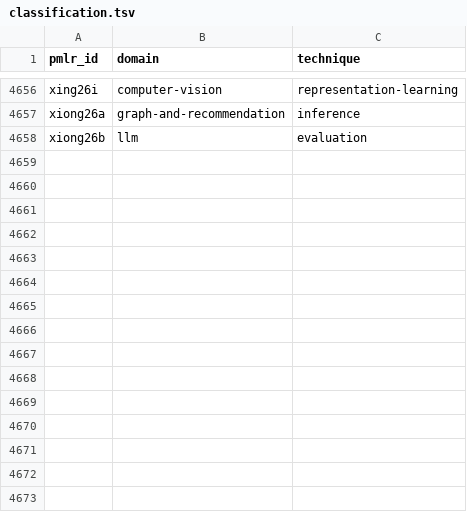
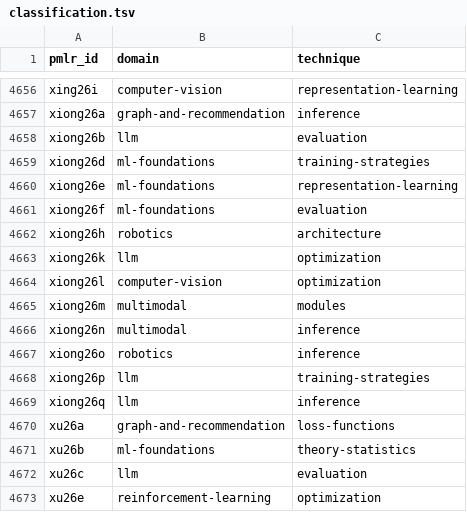
Before and after one commit to rascal-yang/Awesome-Research-Insights, a TSV file: conferences/icml-2026/classification.tsv, drawn as a sheet; only a part is shown, gaps mark what is left out.

Commit message:
Add provisional ICML 2026 cards 5192-5211

```diff
--- a/conferences/icml-2026/classification.tsv
+++ b/conferences/icml-2026/classification.tsv
@@ -4658 +4658,16 @@ xiong26a	graph-and-recommendation	inference
 xiong26b	llm	evaluation
+xiong26d	ml-foundations	training-strategies
+xiong26e	ml-foundations	representation-learning
+xiong26f	ml-foundations	evaluation
+xiong26h	robotics	architecture
+xiong26k	llm	optimization
+xiong26l	computer-vision	optimization
+xiong26m	multimodal	modules
+xiong26n	multimodal	inference
+xiong26o	robotics	inference
+xiong26p	llm	training-strategies
+xiong26q	llm	inference
+xu26a	graph-and-recommendation	loss-functions
+xu26b	ml-foundations	theory-statistics
+xu26c	llm	evaluation
+xu26e	reinforcement-learning	optimization
```
Also changed, not shown: 40 other files.
